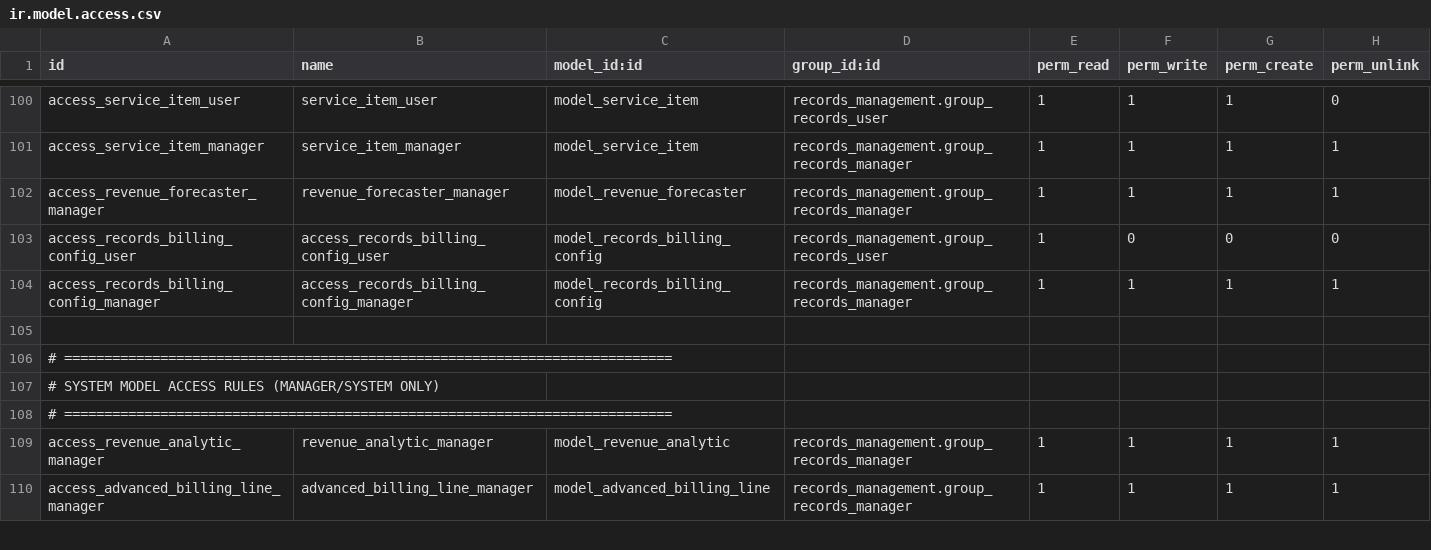
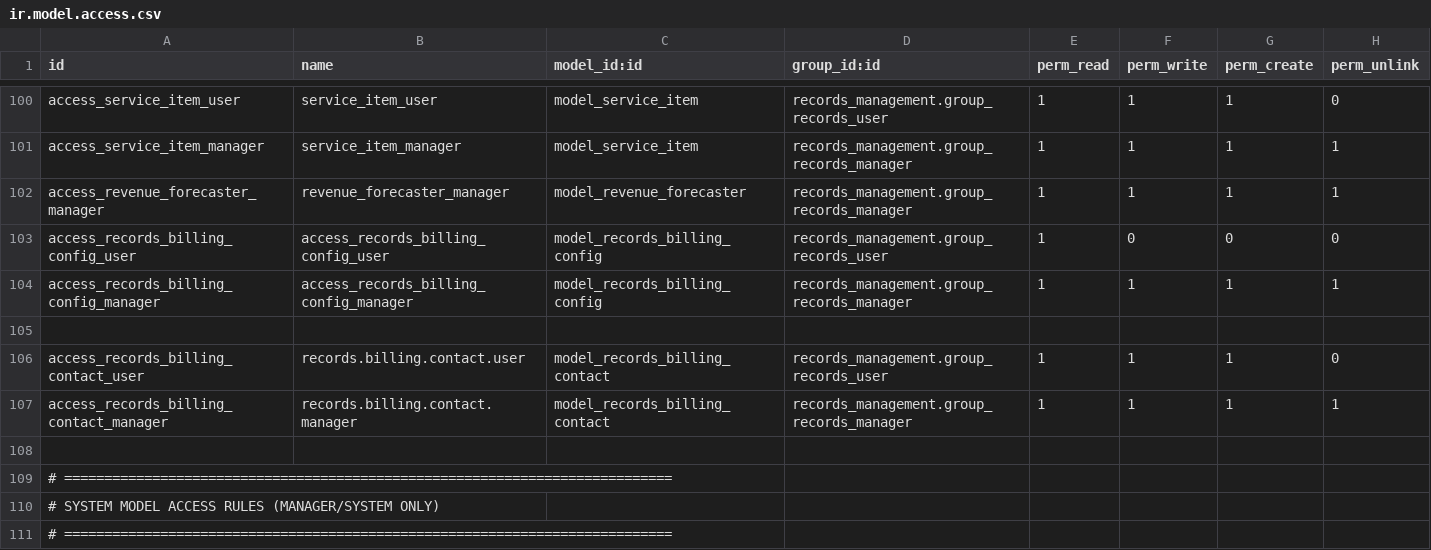
Before and after one commit to John75SunCity/ssh-git-github.com-odoo-odoo.git-18.0, a CSV file: records_management/security/ir.model.access.csv, drawn as a sheet; only a part is shown, gaps mark what is left out; the shorter side is filled out with more unchanged rows.

Commit message:
feat: Enhance ProjectTask and RecordsDepartment models with new fields; add NAID audit logging and optimize search indexing

```diff
--- a/records_management/security/ir.model.access.csv
+++ b/records_management/security/ir.model.access.csv
@@ -105,2 +105,5 @@ access_records_billing_config_manager,access_records_billing_config_manager,mode
 
+access_records_billing_contact_user,records.billing.contact.user,model_records_billing_contact,records_management.group_records_user,1,1,1,0
+access_records_billing_contact_manager,records.billing.contact.manager,model_records_billing_contact,records_management.group_records_manager,1,1,1,1
+
 # ============================================================================
```
Also changed, not shown: 3 other files.
